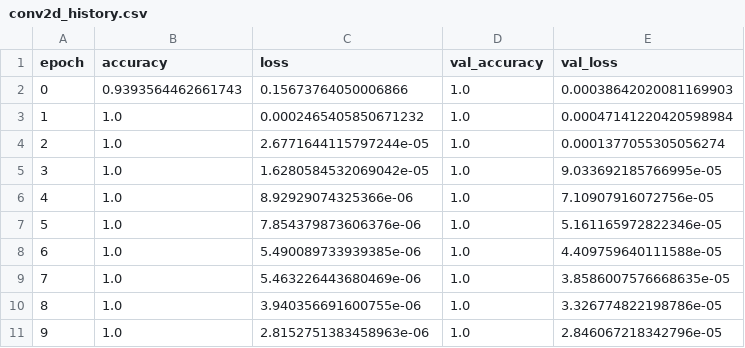
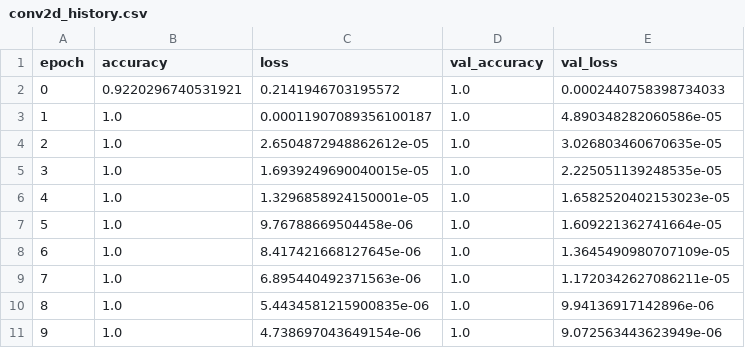
Before and after one commit to davidqing6432/JayZam, a CSV file: logs/conv2d_history.csv, drawn as a sheet.

Commit message:
App working; added a visualizer, fixed data and trained

```diff
--- a/logs/conv2d_history.csv
+++ b/logs/conv2d_history.csv
@@ -1,11 +1,11 @@
 epoch,accuracy,loss,val_accuracy,val_loss
-0,0.9393564462661743,0.15673764050006866,1.0,0.00038642020081169903
-1,1.0,0.0002465405850671232,1.0,0.00047141220420598984
-2,1.0,2.6771644115797244e-05,1.0,0.0001377055305056274
-3,1.0,1.6280584532069042e-05,1.0,9.033692185766995e-05
-4,1.0,8.92929074325366e-06,1.0,7.10907916072756e-05
-5,1.0,7.854379873606376e-06,1.0,5.161165972822346e-05
-6,1.0,5.490089733939385e-06,1.0,4.409759640111588e-05
-7,1.0,5.463226443680469e-06,1.0,3.8586007576668635e-05
-8,1.0,3.940356691600755e-06,1.0,3.326774822198786e-05
-9,1.0,2.8152751383458963e-06,1.0,2.846067218342796e-05
+0,0.9220296740531921,0.2141946703195572,1.0,0.0002440758398734033
+1,1.0,0.00011907089356100187,1.0,4.890348282060586e-05
+2,1.0,2.6504872948862612e-05,1.0,3.026803460670635e-05
+3,1.0,1.6939249690040015e-05,1.0,2.225051139248535e-05
+4,1.0,1.3296858924150001e-05,1.0,1.6582520402153023e-05
+5,1.0,9.76788669504458e-06,1.0,1.609221362741664e-05
+6,1.0,8.417421668127645e-06,1.0,1.3645490980707109e-05
+7,1.0,6.895440492371563e-06,1.0,1.1720342627086211e-05
+8,1.0,5.4434581215900835e-06,1.0,9.94136917142896e-06
+9,1.0,4.738697043649154e-06,1.0,9.072563443623949e-06
```
Also changed, not shown: 16 other files.
